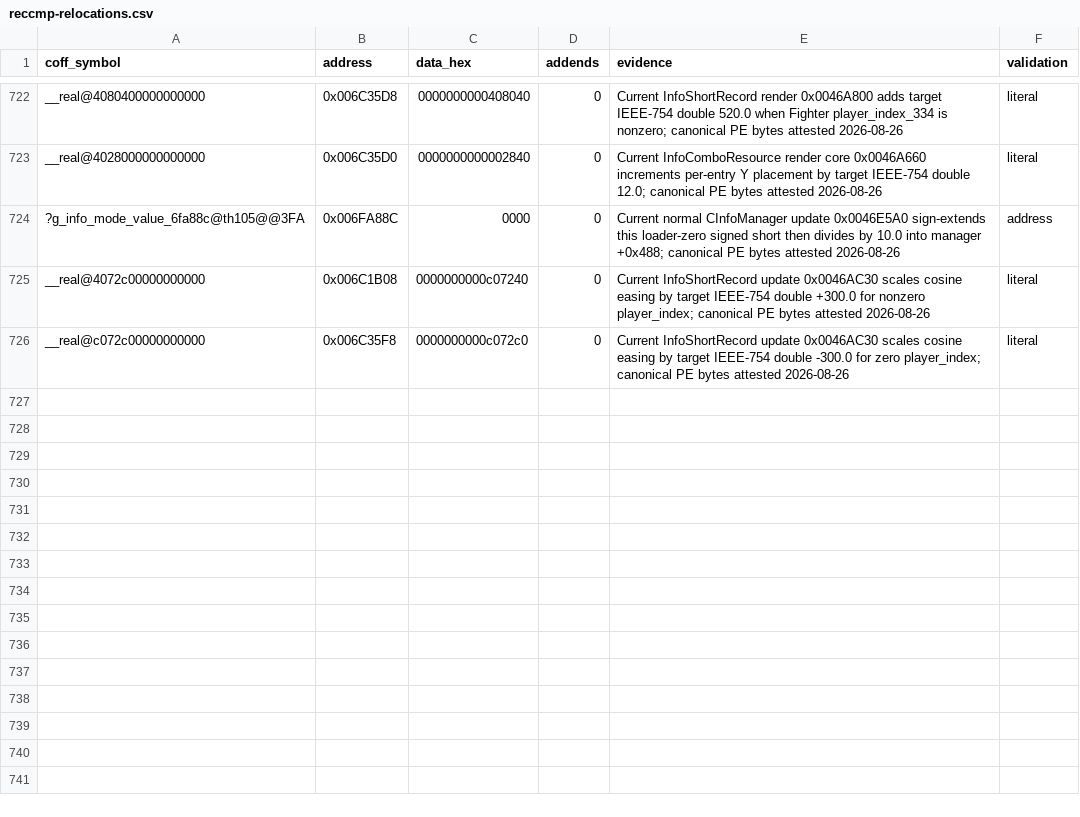
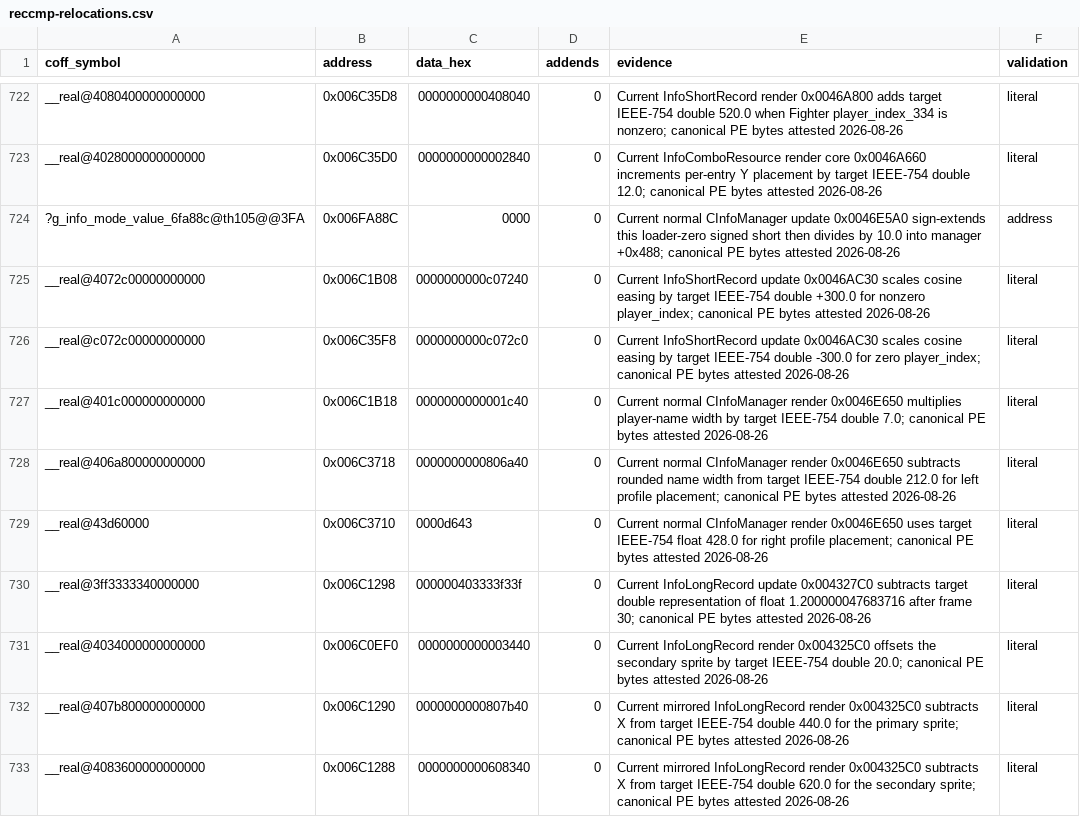
Before and after one commit to N0zoM1z0/th105, a CSV file: config/reccmp-relocations.csv, drawn as a sheet; only a part is shown, gaps mark what is left out.

Commit message:
gpt-web: recover normal info render core

```diff
--- a/config/reccmp-relocations.csv
+++ b/config/reccmp-relocations.csv
@@ -726 +726,8 @@ __real@4072c00000000000,0x006C1B08,0000000000c07240,0,Current InfoShortRecord up
 __real@c072c00000000000,0x006C35F8,0000000000c072c0,0,Current InfoShortRecord update 0x0046AC30 scales cosine easing by target IEEE-754 double -300.0 for zero player_index; canonical PE bytes attested 2026-08-26,literal
+__real@401c000000000000,0x006C1B18,0000000000001c40,0,Current normal CInfoManager render 0x0046E650 multiplies player-name width by target IEEE-754 double 7.0; canonical PE bytes attested 2026-08-26,literal
+__real@406a800000000000,0x006C3718,0000000000806a40,0,Current normal CInfoManager render 0x0046E650 subtracts rounded name width from target IEEE-754 double 212.0 for left profile placement; canonical PE bytes attested 2026-08-26,literal
+__real@43d60000,0x006C3710,0000d643,0,Current normal CInfoManager render 0x0046E650 uses target IEEE-754 float 428.0 for right profile placement; canonical PE bytes attested 2026-08-26,literal
+__real@3ff3333340000000,0x006C1298,000000403333f33f,0,Current InfoLongRecord update 0x004327C0 subtracts target double representation of float 1.200000047683716 after frame 30; canonical PE bytes attested 2026-08-26,literal
+__real@4034000000000000,0x006C0EF0,0000000000003440,0,Current InfoLongRecord render 0x004325C0 offsets the secondary sprite by target IEEE-754 double 20.0; canonical PE bytes attested 2026-08-26,literal
+__real@407b800000000000,0x006C1290,0000000000807b40,0,Current mirrored InfoLongRecord render 0x004325C0 subtracts X from target IEEE-754 double 440.0 for the primary sprite; canonical PE bytes attested 2026-08-26,literal
+__real@4083600000000000,0x006C1288,0000000000608340,0,Current mirrored InfoLongRecord render 0x004325C0 subtracts X from target IEEE-754 double 620.0 for the secondary sprite; canonical PE bytes attested 2026-08-26,literal
```
Also changed, not shown: config/function-origins.csv, config/functions.csv, 12 other files.
